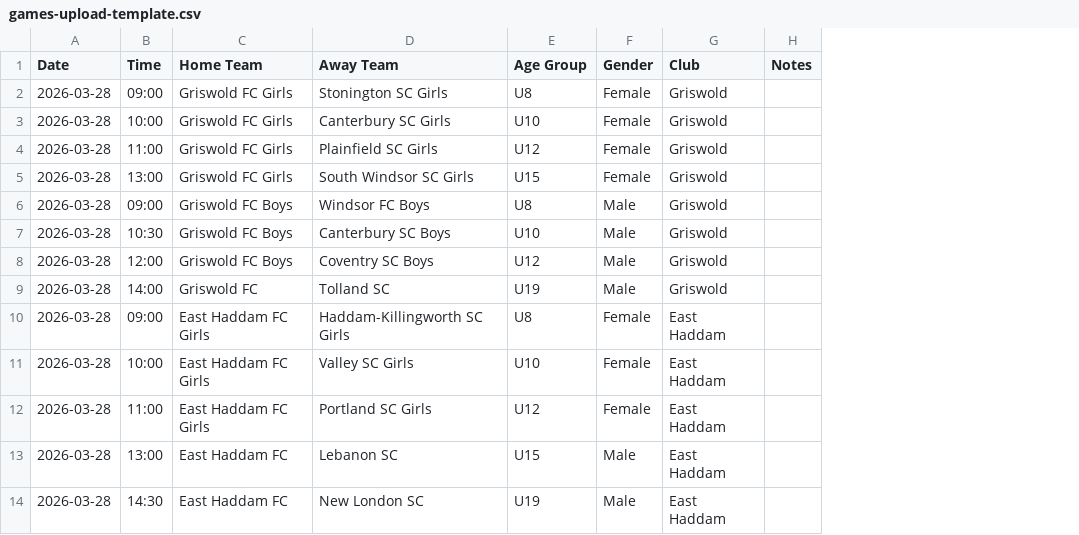
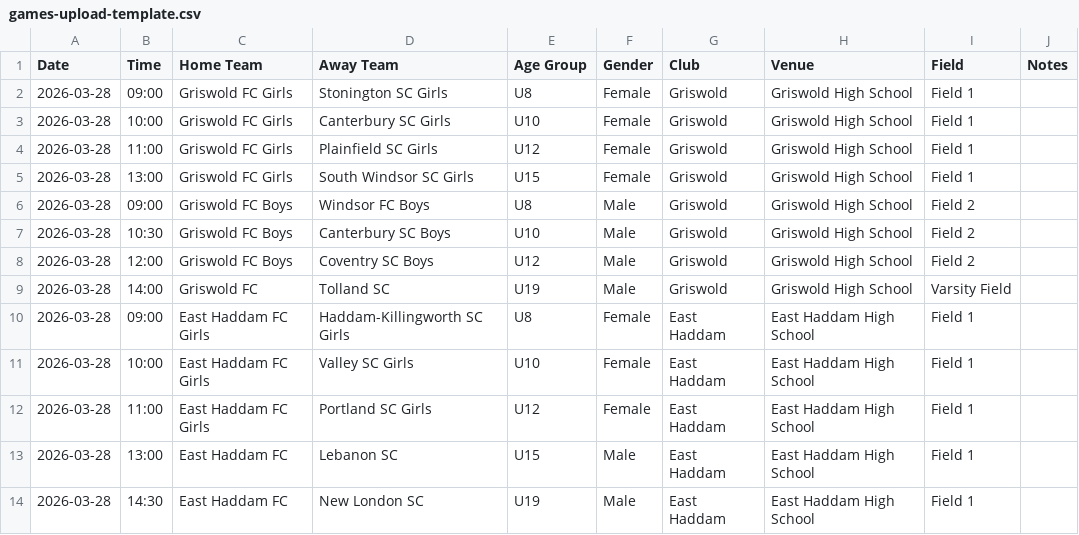
Before and after one commit to Advocate4tK/ANVILPROJECTS, a CSV file: games-upload-template.csv, drawn as a sheet; the diff names each change by its address in the sheet, - before the commit and + after, or states it on an @@ line.

```diff
--- a/games-upload-template.csv
+++ b/games-upload-template.csv
+column H (Venue), rows 2-14: Griswold High School | Griswold High School | Griswold High School | Griswold High School | Griswold High School | Griswold High School | Griswold High School | Griswold High School | East Haddam High School | East Haddam High School | East Haddam High School | East Haddam High School | East Haddam High School
+column I (Field), rows 2-14: Field 1 | Field 1 | Field 1 | Field 1 | Field 2 | Field 2 | Field 2 | Varsity Field | Field 1 | Field 1 | Field 1 | Field 1 | Field 1
```
Also changed, not shown: 1 other file.
